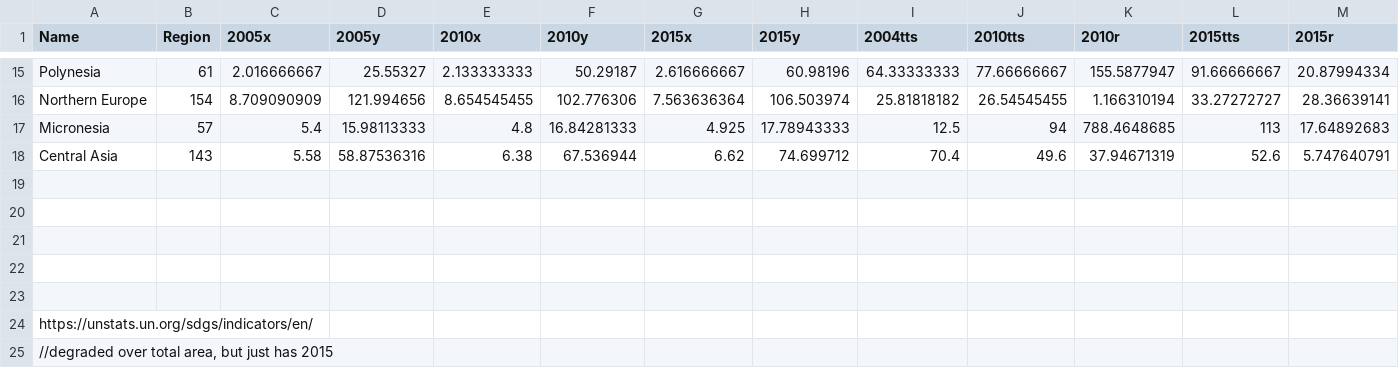
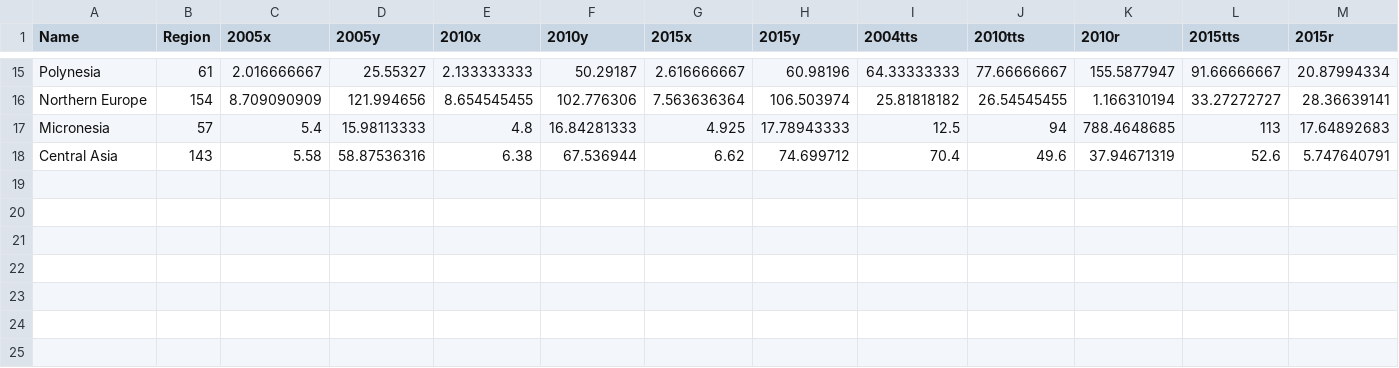
Before and after one commit to Abby-Wheelis/Final-Project, a CSV file: CSV-DATA-YAY.csv, drawn as a sheet; only a part is shown, gaps mark what is left out; the diff names each change by its address in the sheet, - before the commit and + after, or states it on an @@ line.

Commit message:
Update CSV-DATA-YAY.csv

```diff
--- a/CSV-DATA-YAY.csv
+++ b/CSV-DATA-YAY.csv
-row 19: (empty)
-row 20: (empty)
-row 21: (empty)
-row 22: (empty)
-row 23: (empty)
-row 24: https://unstats.un.org/sdgs/indicators/en/
-row 25: //degraded over total area, but just has 2015
```
